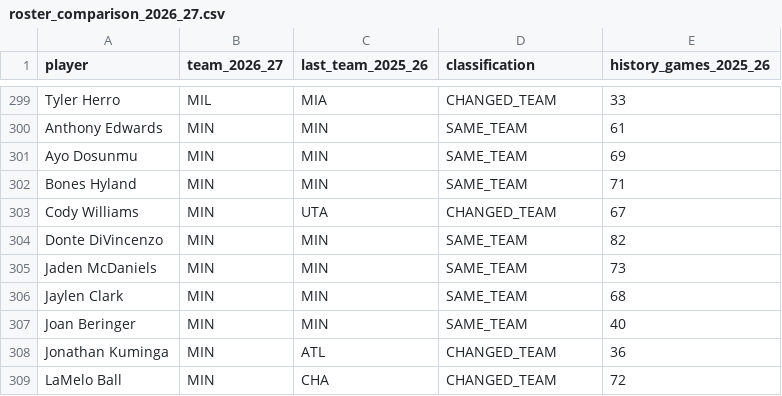
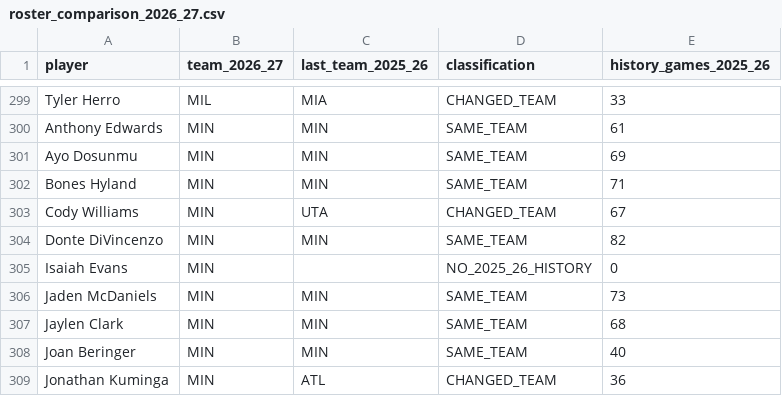
Before and after one commit to serocky/nba-props-alerts, a CSV file: data/roster_comparison_2026_27.csv, drawn as a sheet; only a part is shown, gaps mark what is left out; the shorter side is filled out with more unchanged rows.

```diff
--- a/data/roster_comparison_2026_27.csv
+++ b/data/roster_comparison_2026_27.csv
@@ -304,2 +304,3 @@ Cody Williams,MIN,UTA,CHANGED_TEAM,67
 Donte DiVincenzo,MIN,MIN,SAME_TEAM,82
+Isaiah Evans,MIN,,NO_2025_26_HISTORY,0
 Jaden McDaniels,MIN,MIN,SAME_TEAM,73
```
Also changed, not shown: data/current_rosters_2026_27.csv, 1 other file.
